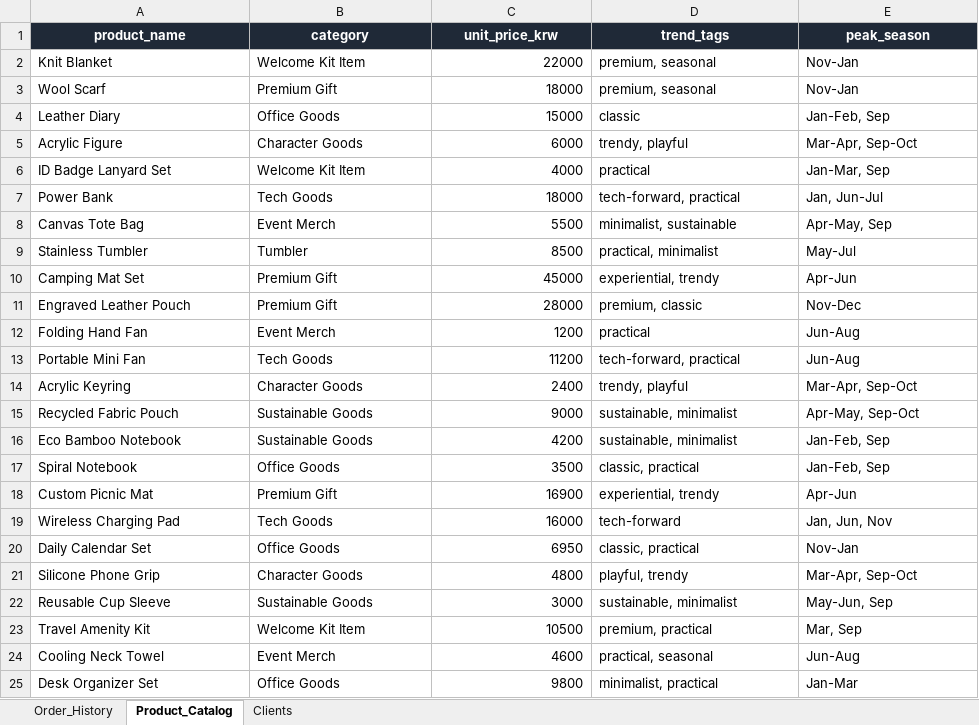
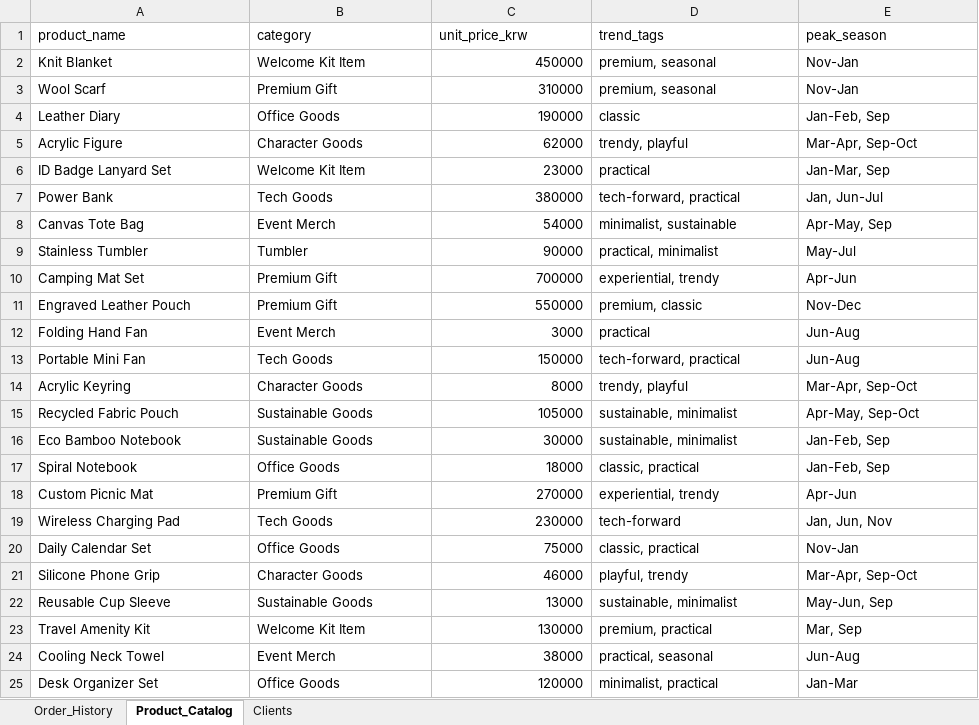
Before and after one commit to muhdhayyun/konkuk-ideathon, an Excel workbook: data/BrandBoost_Order_History_2022-2026.xlsx, sheet Product_Catalog, drawn as a sheet; values as stored, in another font and other column widths than the file's, no borders; the diff names each change by its address in the sheet, - before the commit and + after, or states it on an @@ line.

Commit message:
Redistribute historical catalog prices across all 5 budget tiers
Every product in the original xlsx converted to under ~\$35 USD, so the
app's \$50-100/\$100-250/\$250+ budget tiers could never match anything
against this dataset — not a logic bug, just a real characteristic of
the source data. Reshaped prices (5/5/5/5/4 products per tier) while
preserving each product's original relative premium-ness ranking, so
cheaper items stay cheaper and pricier items stay pricier, just spread
across the full range the app's own budget tiers actually use.

Order_History prices updated to match 1:1 (every historical order price
exactly equaled its catalog price already, confirmed before editing —
no variance to preserve). Re-ran npm run parse:data to regenerate the
JSON. Verified all 5 tiers now return real matches.

```diff
--- a/data/BrandBoost_Order_History_2022-2026.xlsx (sheet Product_Catalog)
+++ b/data/BrandBoost_Order_History_2022-2026.xlsx (sheet Product_Catalog)
@@ A1:E1 fill: #1F2937 → none, bold: on → off, text colour: #FFFFFF → black, alignment: center → left @@
-C2 (unit_price_krw): 22000
+C2 (unit_price_krw): 450000
-C3 (unit_price_krw): 18000
+C3 (unit_price_krw): 310000
-C4 (unit_price_krw): 15000
+C4 (unit_price_krw): 190000
-C5 (unit_price_krw): 6000
+C5 (unit_price_krw): 62000
-C6 (unit_price_krw): 4000
+C6 (unit_price_krw): 23000
-C7 (unit_price_krw): 18000
+C7 (unit_price_krw): 380000
-C8 (unit_price_krw): 5500
+C8 (unit_price_krw): 54000
-C9 (unit_price_krw): 8500
+C9 (unit_price_krw): 90000
-C10 (unit_price_krw): 45000
+C10 (unit_price_krw): 700000
-C11 (unit_price_krw): 28000
+C11 (unit_price_krw): 550000
-C12 (unit_price_krw): 1200
+C12 (unit_price_krw): 3000
-C13 (unit_price_krw): 11200
+C13 (unit_price_krw): 150000
-C14 (unit_price_krw): 2400
+C14 (unit_price_krw): 8000
-C15 (unit_price_krw): 9000
+C15 (unit_price_krw): 105000
-C16 (unit_price_krw): 4200
+C16 (unit_price_krw): 30000
-C17 (unit_price_krw): 3500
+C17 (unit_price_krw): 18000
-C18 (unit_price_krw): 16900
+C18 (unit_price_krw): 270000
-C19 (unit_price_krw): 16000
+C19 (unit_price_krw): 230000
-C20 (unit_price_krw): 6950
+C20 (unit_price_krw): 75000
-C21 (unit_price_krw): 4800
+C21 (unit_price_krw): 46000
-C22 (unit_price_krw): 3000
+C22 (unit_price_krw): 13000
-C23 (unit_price_krw): 10500
+C23 (unit_price_krw): 130000
-C24 (unit_price_krw): 4600
+C24 (unit_price_krw): 38000
-C25 (unit_price_krw): 9800
+C25 (unit_price_krw): 120000
```
Also changed, not shown: sheet Order_History, sheet Clients, 2 other files.
